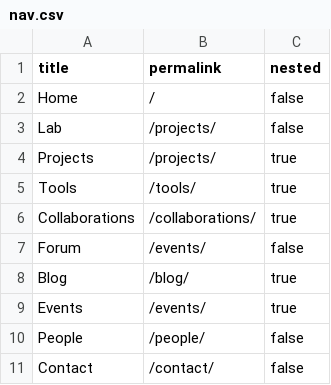
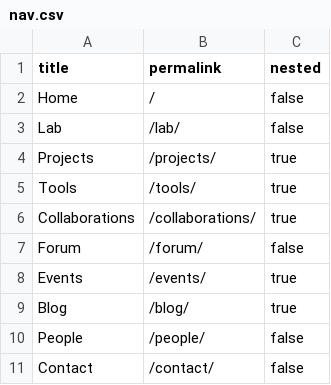
Before and after one commit to hofstra/drc, a CSV file: _data/nav.csv, drawn as a sheet.

Commit message:
added lab and forum pages with child category content

```diff
--- a/_data/nav.csv
+++ b/_data/nav.csv
@@ -2,3 +2,3 @@ title,permalink,nested
 Home,/,false
-Lab,/projects/,false
+Lab,/lab/,false
 Projects,/projects/,true
@@ -6,5 +6,5 @@ Tools,/tools/,true
 Collaborations,/collaborations/,true
-Forum,/events/,false
+Forum,/forum/,false
+Events,/events/,true
 Blog,/blog/,true
-Events,/events/,true
 People,/people/,false
```
Also changed, not shown: 17 other files.
